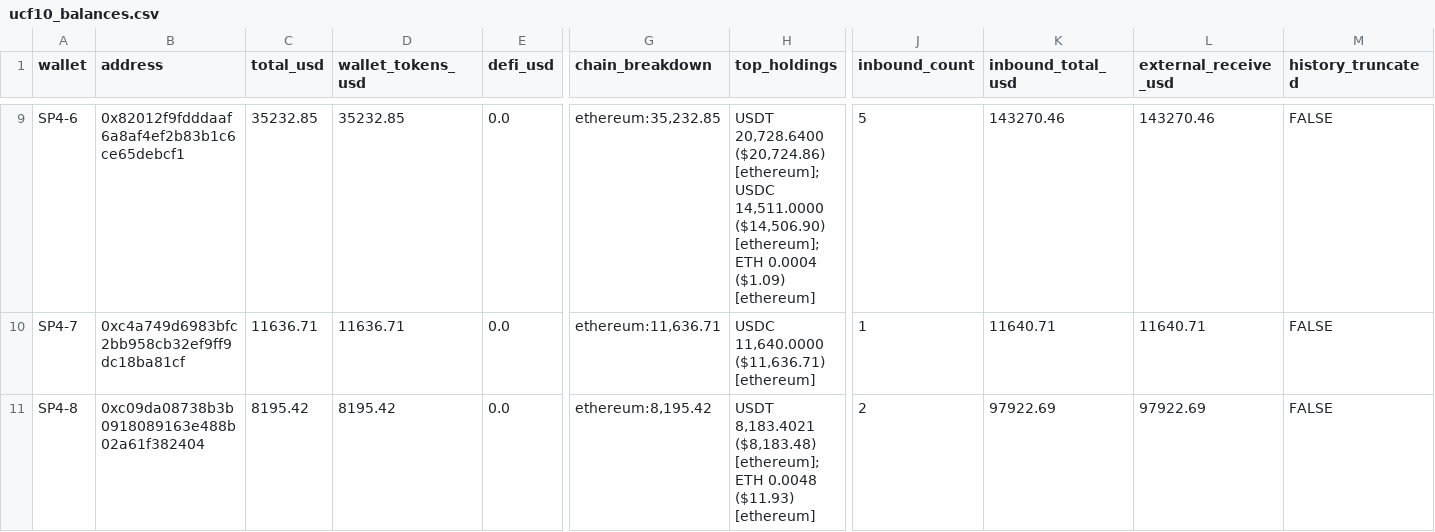
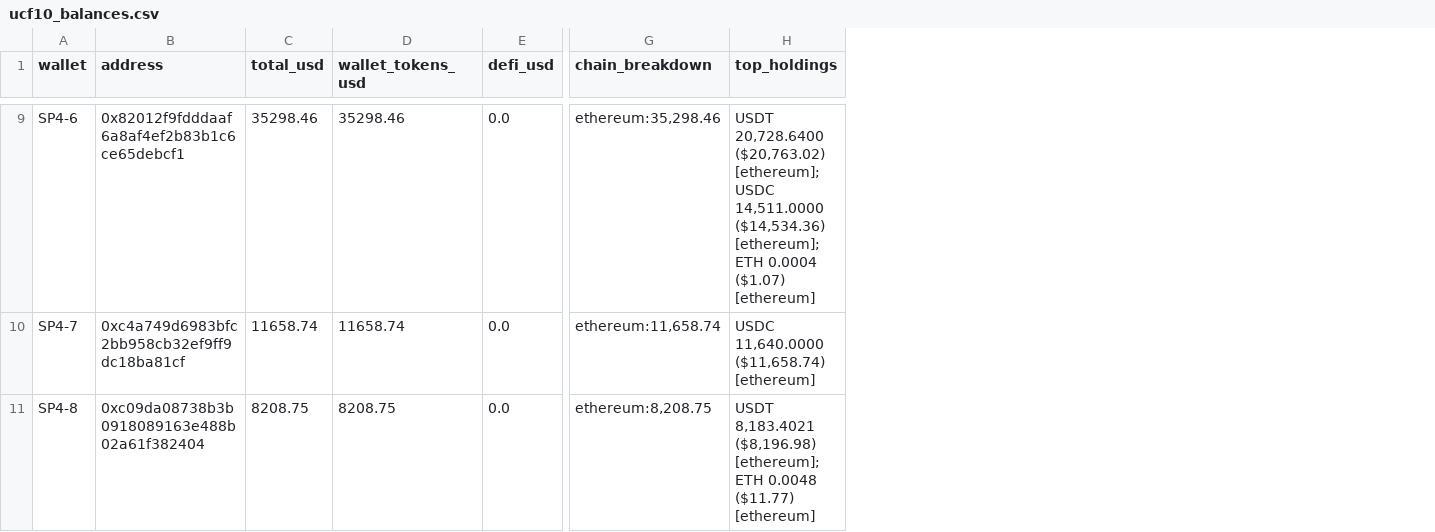
Before and after one commit to pmaster/CryptoAddressBalanceQuerier, a CSV file: batch/output/ucf10_balances.csv, drawn as a sheet; only a part is shown, gaps mark what is left out; the diff covers the shown part only; the diff names each change by its address in the sheet, - before the commit and + after, or states it on an @@ line.

```diff
--- a/batch/output/ucf10_balances.csv
+++ b/batch/output/ucf10_balances.csv
-column J (inbound_count), rows 9-11: 5 | 1 | 2
-column K (inbound_total_usd), rows 9-11: 143270.46 | 11640.71 | 97922.69
-column L (external_receive_usd), rows 9-11: 143270.46 | 11640.71 | 97922.69
-column M (history_truncated), rows 9-11: all FALSE
-C9 (total_usd): 35232.85
+C9 (total_usd): 35298.46
-D9 (wallet_tokens_usd): 35232.85
+D9 (wallet_tokens_usd): 35298.46
-G9 (chain_breakdown): ethereum:35,232.85
+G9 (chain_breakdown): ethereum:35,298.46
-H9 (top_holdings): USDT 20,728.6400 ($20,724.86) [ethereum]; USDC 14,511.0000 ($14,506.90) [ethereum]; ETH 0.0004 ($1.09) [ethereum]
+H9 (top_holdings): USDT 20,728.6400 ($20,763.02) [ethereum]; USDC 14,511.0000 ($14,534.36) [ethereum]; ETH 0.0004 ($1.07) [ethereum]
-C10 (total_usd): 11636.71
+C10 (total_usd): 11658.74
-D10 (wallet_tokens_usd): 11636.71
+D10 (wallet_tokens_usd): 11658.74
-G10 (chain_breakdown): ethereum:11,636.71
+G10 (chain_breakdown): ethereum:11,658.74
-H10 (top_holdings): USDC 11,640.0000 ($11,636.71) [ethereum]
+H10 (top_holdings): USDC 11,640.0000 ($11,658.74) [ethereum]
-C11 (total_usd): 8195.42
+C11 (total_usd): 8208.75
-D11 (wallet_tokens_usd): 8195.42
+D11 (wallet_tokens_usd): 8208.75
-G11 (chain_breakdown): ethereum:8,195.42
+G11 (chain_breakdown): ethereum:8,208.75
-H11 (top_holdings): USDT 8,183.4021 ($8,183.48) [ethereum]; ETH 0.0048 ($11.93) [ethereum]
+H11 (top_holdings): USDT 8,183.4021 ($8,196.98) [ethereum]; ETH 0.0048 ($11.77) [ethereum]
```
Also changed, not shown: 28 edited cells elsewhere in this file.
